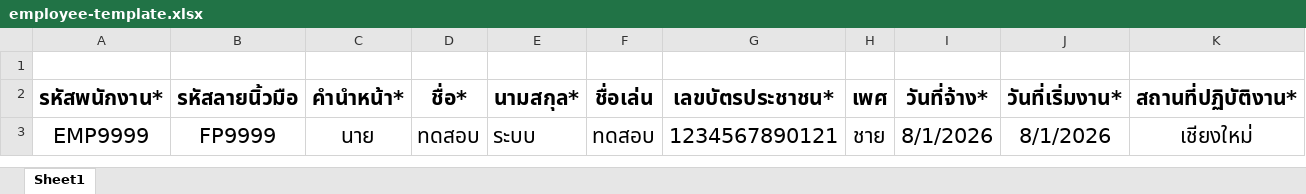
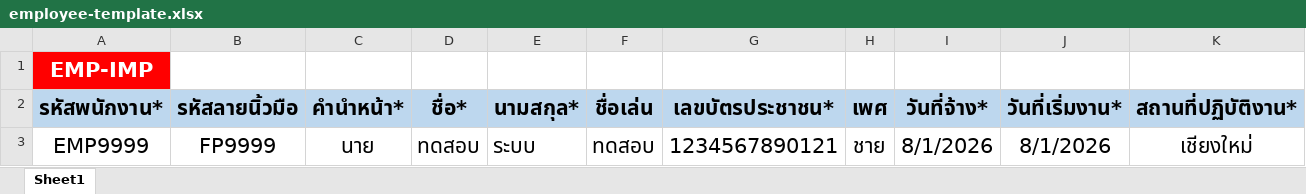
Before and after one commit to DevelopNNF/nanafruit-hrm, an Excel workbook: server/templates/employee-template.xlsx, sheet Sheet1, drawn as a sheet; only a part is shown; values as stored, in another font and other column widths than the file's, no borders; the diff covers the shown part only; the diff names each change by its address in the sheet, - before the commit and + after, or states it on an @@ line.

Commit message:
update: Daily Temporary Employee import and Shift assignment

```diff
--- a/server/templates/employee-template.xlsx (sheet Sheet1)
+++ b/server/templates/employee-template.xlsx (sheet Sheet1)
-A1 (รหัสพนักงาน*): (empty)
+A1 (รหัสพนักงาน*): EMP-IMP
-A1 fill: none
+A1 fill: #FF0000
-A2:K2 fill: none
+A2:K2 fill: #BDD7EE
```
Also changed, not shown: cell formats elsewhere in this sheet, server/templates/attendance-report-template.xlsx, 18 other files.
